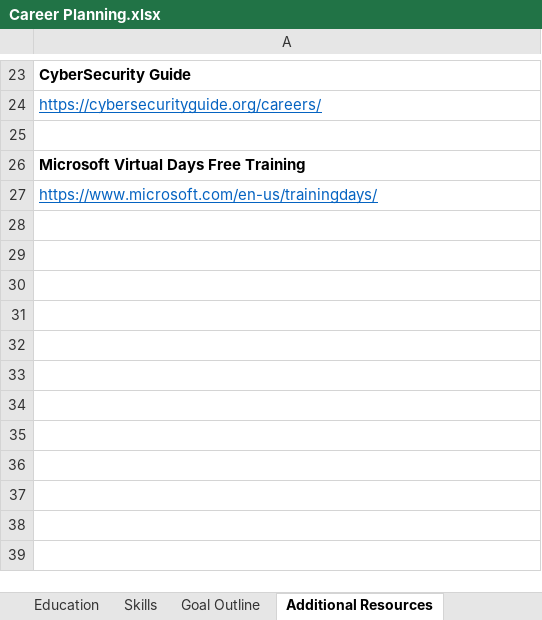
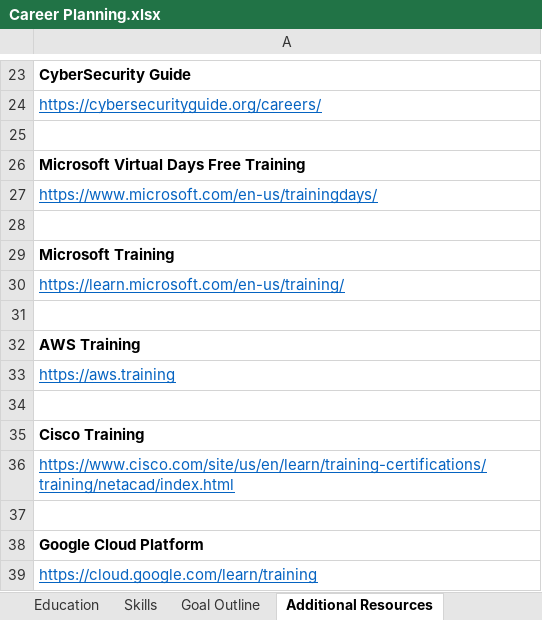
Before and after one commit to bvoris/VictimOfTechnologyDiscordFiles, an Excel workbook: Career Planning.xlsx, sheet Additional Resources, drawn as a sheet; only a part is shown, gaps mark what is left out; values as stored, in another font and other column widths than the file's, no borders; the diff names each change by its address in the sheet, - before the commit and + after, or states it on an @@ line.

```diff
--- a/Career Planning.xlsx (sheet Additional Resources)
+++ b/Career Planning.xlsx (sheet Additional Resources)
+row 28: (empty)
+row 29: Microsoft Training
+row 30: https://learn.microsoft.com/en-us/training/
+row 31: (empty)
+row 32: AWS Training
+row 33: https://aws.training
+row 34: (empty)
+row 35: Cisco Training
+row 36: https://www.cisco.com/site/us/en/learn/training-certifications/training/netacad/index.html
+row 37: (empty)
+row 38: Google Cloud Platform
+row 39: https://cloud.google.com/learn/training
```
Also changed, not shown: sheet Goal Outline, sheet Version, sheet Introduction.
